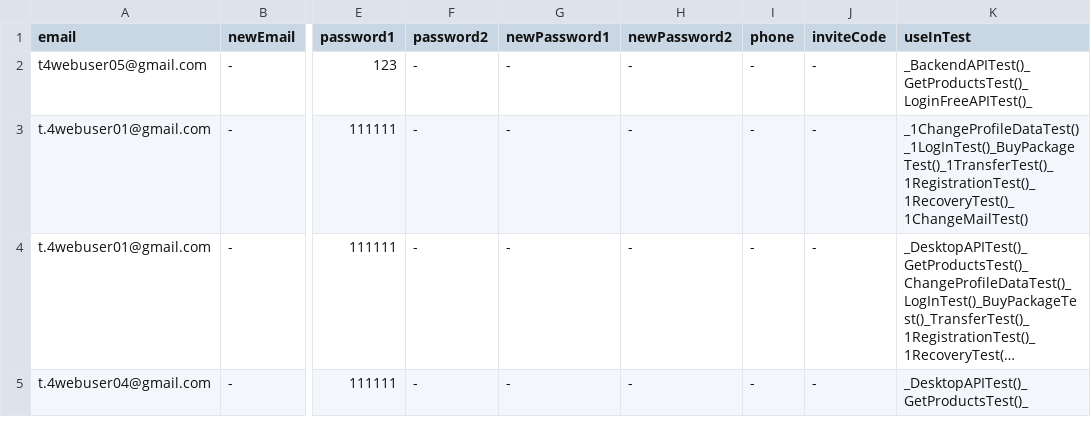
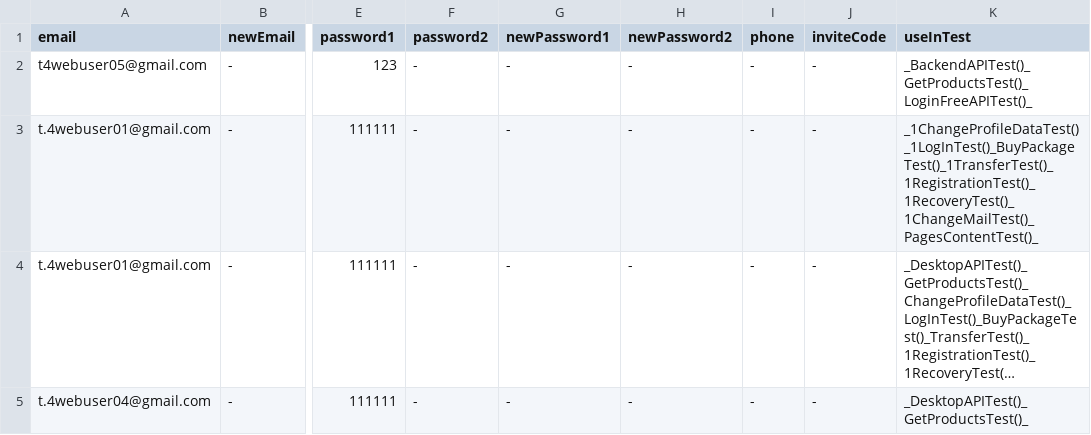
Before and after one commit to bazaka/Wxmlm, a CSV file: src/Users.csv, drawn as a sheet; only a part is shown, gaps mark what is left out; long unchanged cells end in …; the diff names each change by its address in the sheet, - before the commit and + after, or states it on an @@ line.

Commit message:
PagesContentTest

```diff
--- a/src/Users.csv
+++ b/src/Users.csv
-K3 (useInTest): _1ChangeProfileDataTest()_1LogInTest()_BuyPackageTest()_1TransferTest()_1RegistrationTest()_1RecoveryTest()_1ChangeMailTest()
+K3 (useInTest): _1ChangeProfileDataTest()_1LogInTest()_BuyPackageTest()_1TransferTest()_1RegistrationTest()_1RecoveryTest()_1ChangeMailTest()_PagesContentTest()_
```
Also changed, not shown: 8 other files.
